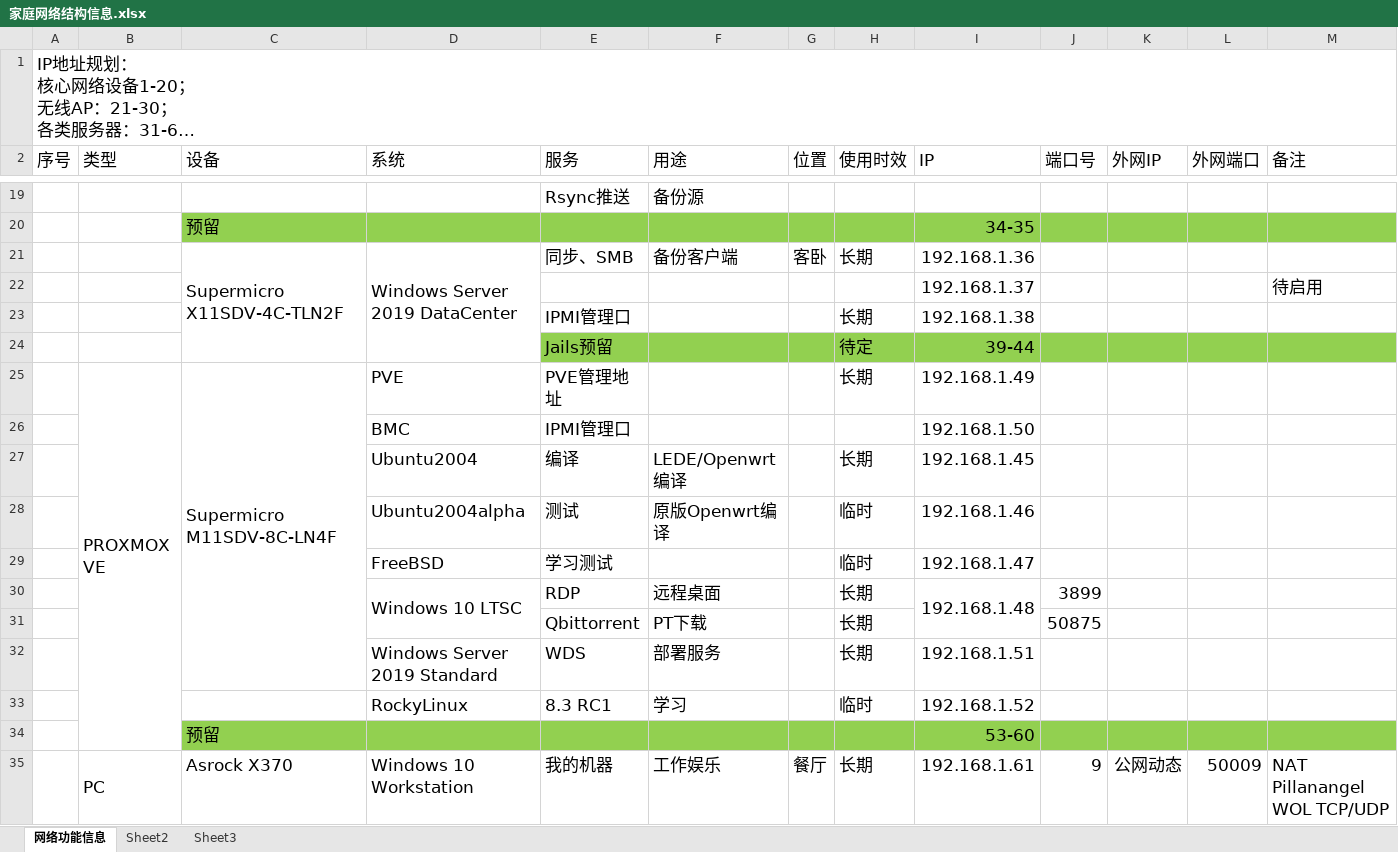
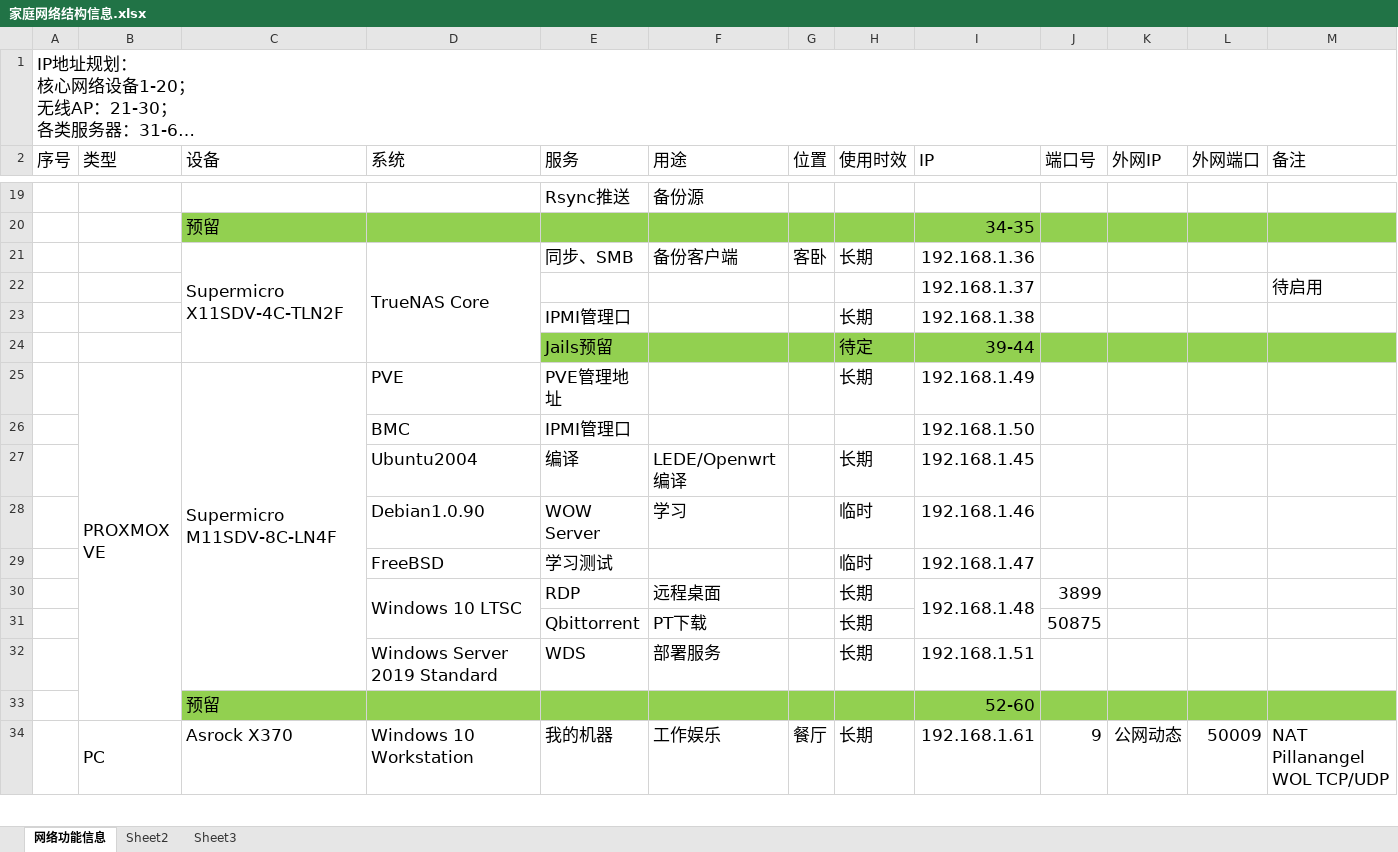
Before and after one commit to pillanangel/Happy2Death, an Excel workbook: 家庭网络结构信息.xlsx, sheet 网络功能信息, drawn as a sheet; only a part is shown, gaps mark what is left out; long unchanged cells end in …; values as stored, in another font and other column widths than the file's, no borders; removed rows and columns are numbered as before the commit, all else as after; ↵ is a line break in a cell; the diff names each change by its address in the sheet, - before the commit and + after, or states it on an @@ line.

Commit message:
Update 家庭网络结构信息.xlsx

```diff
--- a/家庭网络结构信息.xlsx (sheet 网络功能信息)
+++ b/家庭网络结构信息.xlsx (sheet 网络功能信息)
-D21 (系统): Windows Server ↵ 2019 DataCenter
+D21 (系统): TrueNAS Core
-row 28:  |  |  | Ubuntu2004alpha | 测试 | 原版Openwrt编译 |  | 临时 | 192.168.1.46
+row 28:  |  |  | Debian1.0.90 | WOW Server | 学习 |  | 临时 | 192.168.1.46
-row 33:  |  |  | RockyLinux | 8.3 RC1 | 学习 |  | 临时 | 192.168.1.52
-I33 (IP): 53-60
+I33 (IP): 52-60
```
